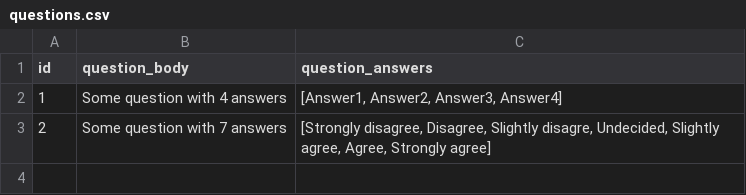
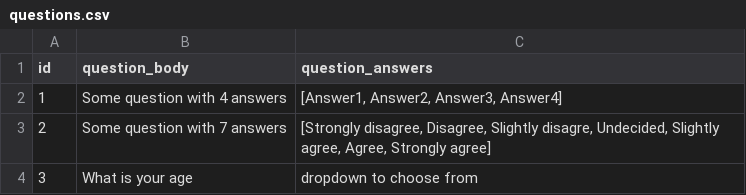
Before and after one commit to emilmirzayev/flask_experiment, a CSV file: app/helpers/questions.csv, drawn as a sheet.

```diff
--- a/app/helpers/questions.csv
+++ b/app/helpers/questions.csv
@@ -3 +3,2 @@ id;question_body;question_answers
 2;Some question with 7 answers;"[Strongly disagree, Disagree, Slightly disagre, Undecided,  Slightly agree, Agree, Strongly agree]"
+3;What is your age;"dropdown to choose from"
```
Also changed, not shown: app/helpers/event_types.csv, 6 other files.
